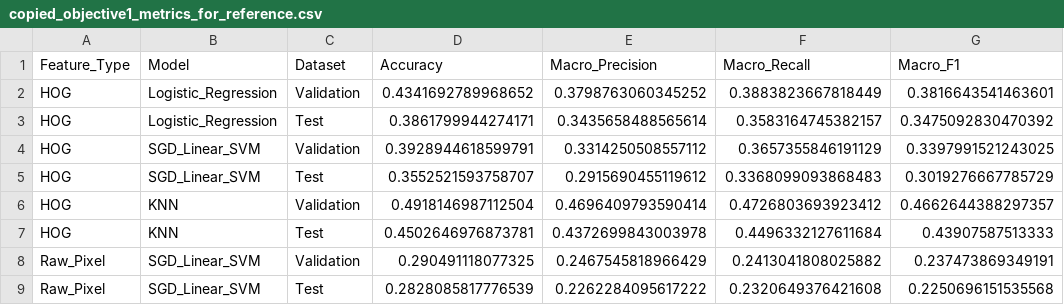
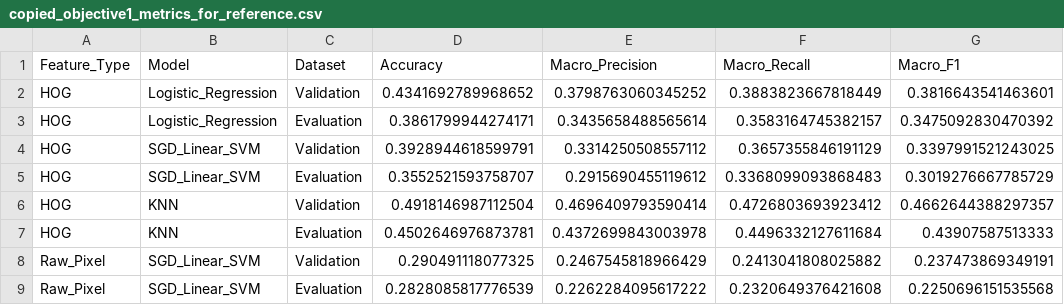
Before and after one commit to shuminghao666-ship-it/facial-emotion-recognition-ml-cnn, a CSV file: results/step3_result/copied_objective1_metrics_for_reference.csv, drawn as a sheet; only a part is shown; the diff names each change by its address in the sheet, - before the commit and + after, or states it on an @@ line.

```diff
--- a/results/step3_result/copied_objective1_metrics_for_reference.csv
+++ b/results/step3_result/copied_objective1_metrics_for_reference.csv
-C3 (Dataset): Test
+C3 (Dataset): Evaluation
-C5 (Dataset): Test
+C5 (Dataset): Evaluation
-C7 (Dataset): Test
+C7 (Dataset): Evaluation
-C9 (Dataset): Test
+C9 (Dataset): Evaluation
```
Also changed, not shown: results/dataset_analysis/overall_class_distribution.csv, results/step1_result/test_metrics_summary.csv, 16 other files.
